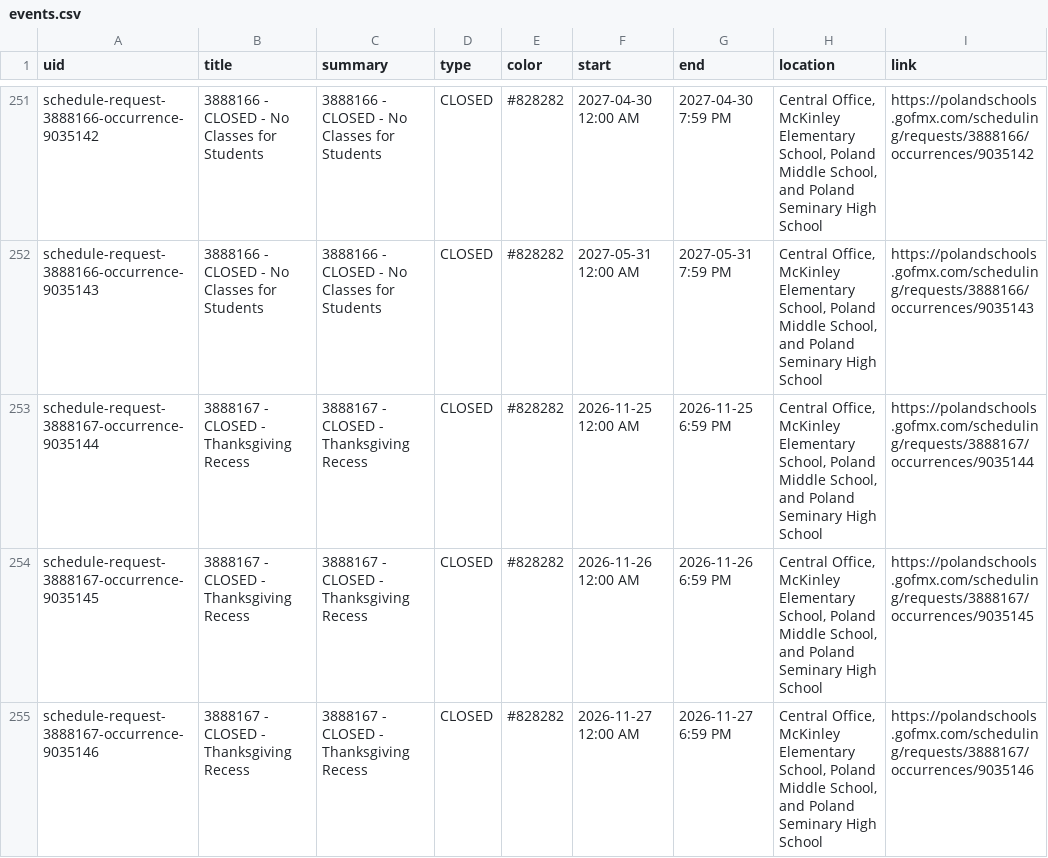
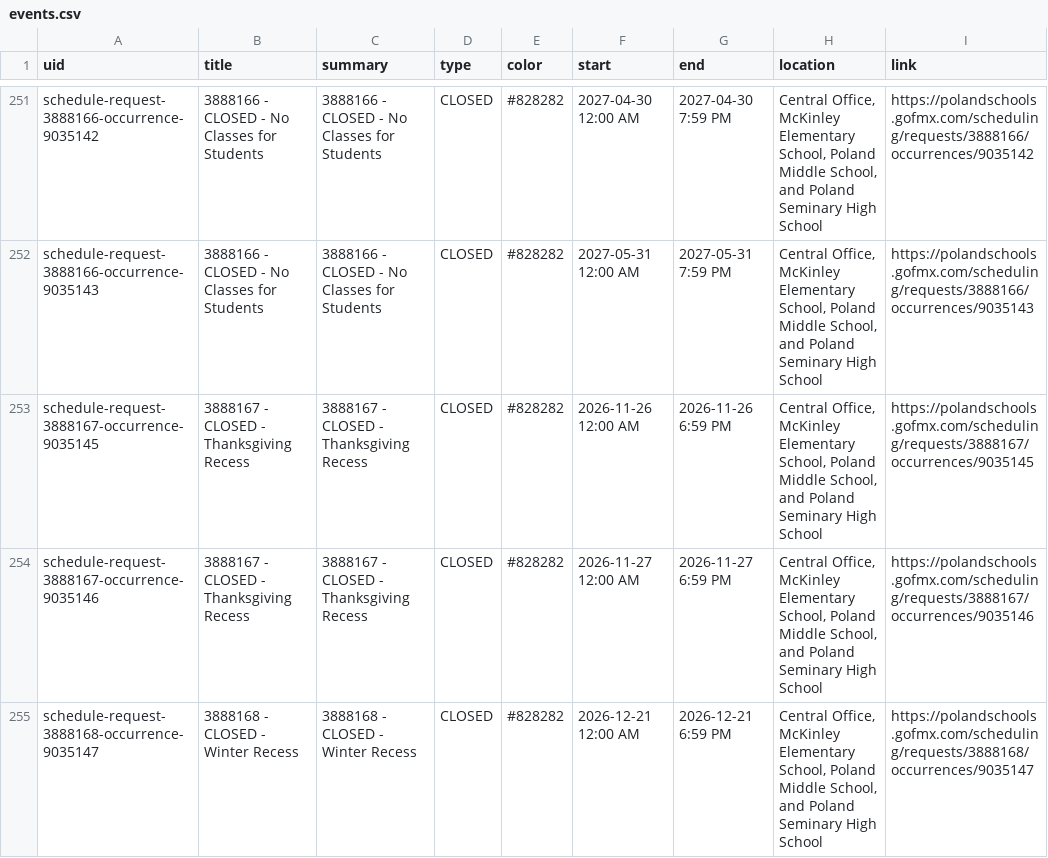
Before and after one commit to nruggieri-poland/calendar, a CSV file: output/events.csv, drawn as a sheet; only a part is shown, gaps mark what is left out; the shorter side is filled out with more unchanged rows.

```diff
--- a/output/events.csv
+++ b/output/events.csv
@@ -252,3 +252,2 @@ schedule-request-3888166-occurrence-9035142,3888166 - CLOSED - No Classes for St
 schedule-request-3888166-occurrence-9035143,3888166 - CLOSED - No Classes for Students,3888166 - CLOSED - No Classes for Students,CLOSED,#828282,2027-05-31 12:00 AM,2027-05-31 7:59 PM,"Central Office, McKinley Elementary School, Poland Middle School, and Poland Seminary High School",https://polandschools.gofmx.com/scheduling/requests/3888166/occurrences/9035143
-schedule-request-3888167-occurrence-9035144,3888167 - CLOSED - Thanksgiving Recess,3888167 - CLOSED - Thanksgiving Recess,CLOSED,#828282,2026-11-25 12:00 AM,2026-11-25 6:59 PM,"Central Office, McKinley Elementary School, Poland Middle School, and Poland Seminary High School",https://polandschools.gofmx.com/scheduling/requests/3888167/occurrences/9035144
 schedule-request-3888167-occurrence-9035145,3888167 - CLOSED - Thanksgiving Recess,3888167 - CLOSED - Thanksgiving Recess,CLOSED,#828282,2026-11-26 12:00 AM,2026-11-26 6:59 PM,"Central Office, McKinley Elementary School, Poland Middle School, and Poland Seminary High School",https://polandschools.gofmx.com/scheduling/requests/3888167/occurrences/9035145
```
Also changed, not shown: 3 other files.
